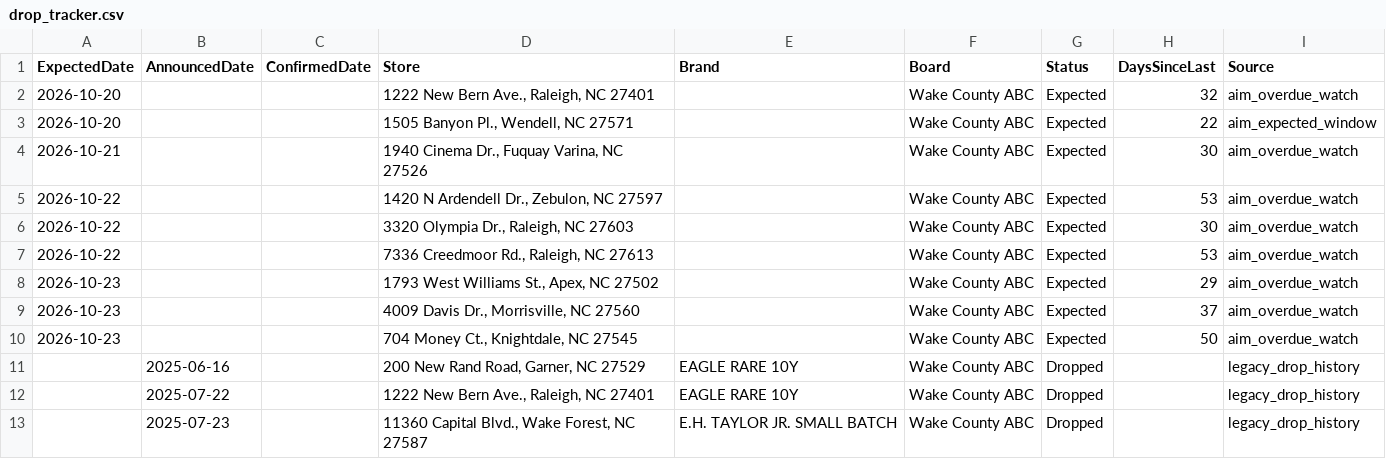
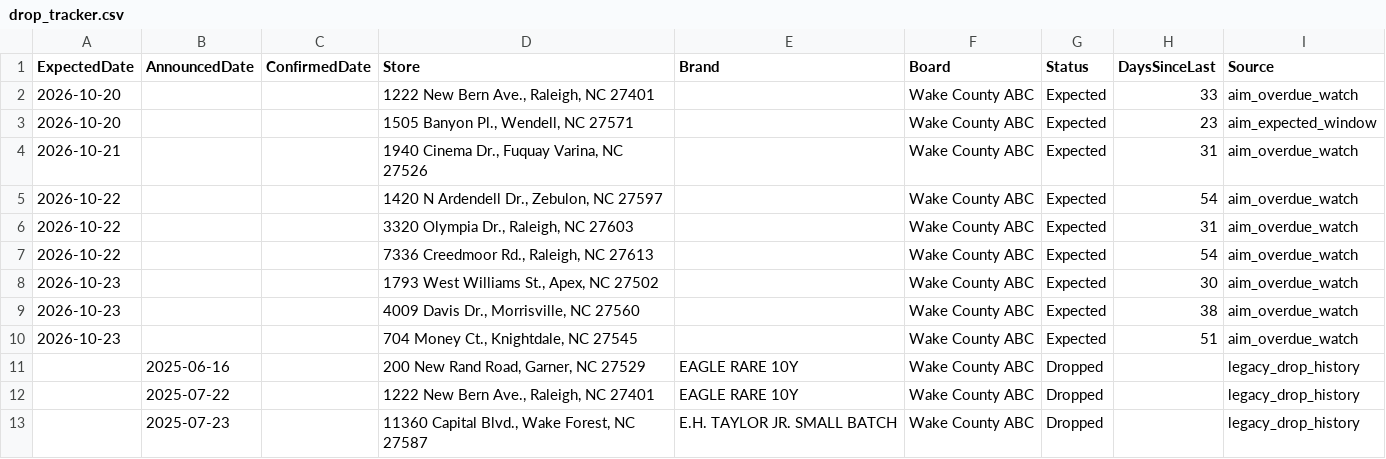
Before and after one commit to bourbonhunter/bourbon-pourcast-frontend, a CSV file: drop_tracker.csv, drawn as a sheet; only a part is shown.

```diff
--- a/drop_tracker.csv
+++ b/drop_tracker.csv
@@ -1,11 +1,11 @@
 ExpectedDate,AnnouncedDate,ConfirmedDate,Store,Brand,Board,Status,DaysSinceLast,Source
-2026-10-20,,,"1222 New Bern Ave., Raleigh, NC 27401",,Wake County ABC,Expected,32,aim_overdue_watch
-2026-10-20,,,"1505 Banyon Pl., Wendell, NC 27571",,Wake County ABC,Expected,22,aim_expected_window
-2026-10-21,,,"1940 Cinema Dr., Fuquay Varina, NC 27526",,Wake County ABC,Expected,30,aim_overdue_watch
-2026-10-22,,,"1420 N Ardendell Dr., Zebulon, NC 27597",,Wake County ABC,Expected,53,aim_overdue_watch
-2026-10-22,,,"3320 Olympia Dr., Raleigh, NC 27603",,Wake County ABC,Expected,30,aim_overdue_watch
-2026-10-22,,,"7336 Creedmoor Rd., Raleigh, NC 27613",,Wake County ABC,Expected,53,aim_overdue_watch
-2026-10-23,,,"1793 West Williams St., Apex, NC 27502",,Wake County ABC,Expected,29,aim_overdue_watch
-2026-10-23,,,"4009 Davis Dr., Morrisville, NC 27560",,Wake County ABC,Expected,37,aim_overdue_watch
-2026-10-23,,,"704 Money Ct., Knightdale, NC 27545",,Wake County ABC,Expected,50,aim_overdue_watch
+2026-10-20,,,"1222 New Bern Ave., Raleigh, NC 27401",,Wake County ABC,Expected,33,aim_overdue_watch
+2026-10-20,,,"1505 Banyon Pl., Wendell, NC 27571",,Wake County ABC,Expected,23,aim_expected_window
+2026-10-21,,,"1940 Cinema Dr., Fuquay Varina, NC 27526",,Wake County ABC,Expected,31,aim_overdue_watch
+2026-10-22,,,"1420 N Ardendell Dr., Zebulon, NC 27597",,Wake County ABC,Expected,54,aim_overdue_watch
+2026-10-22,,,"3320 Olympia Dr., Raleigh, NC 27603",,Wake County ABC,Expected,31,aim_overdue_watch
+2026-10-22,,,"7336 Creedmoor Rd., Raleigh, NC 27613",,Wake County ABC,Expected,54,aim_overdue_watch
+2026-10-23,,,"1793 West Williams St., Apex, NC 27502",,Wake County ABC,Expected,30,aim_overdue_watch
+2026-10-23,,,"4009 Davis Dr., Morrisville, NC 27560",,Wake County ABC,Expected,38,aim_overdue_watch
+2026-10-23,,,"704 Money Ct., Knightdale, NC 27545",,Wake County ABC,Expected,51,aim_overdue_watch
 ,2025-06-16,,"200 New Rand Road, Garner, NC 27529",EAGLE RARE 10Y,Wake County ABC,Dropped,,legacy_drop_history
```
Also changed, not shown: 7 other files.
